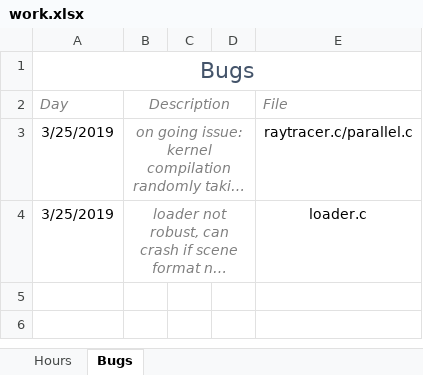
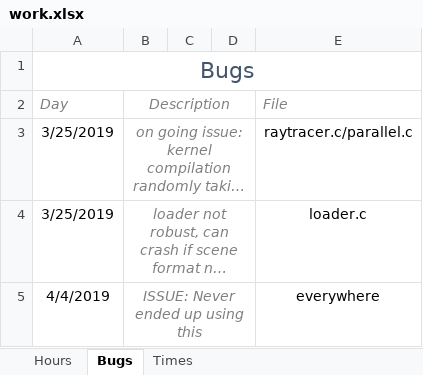
Before and after one commit to TheFishInTheAir/raytracer, an Excel workbook: work.xlsx, sheet Bugs, drawn as a sheet; long unchanged cells end in …; values as stored, in another font and other column widths than the file's, no borders; the diff names each change by its address in the sheet, - before the commit and + after, or states it on an @@ line.

```diff
--- a/work.xlsx (sheet Bugs)
+++ b/work.xlsx (sheet Bugs)
+sheet tab: Times
+row 5: 4/4/2019 | ISSUE: Never ended up using this |  |  | everywhere
```
Also changed, not shown: charts or pictures, 27 other files.
